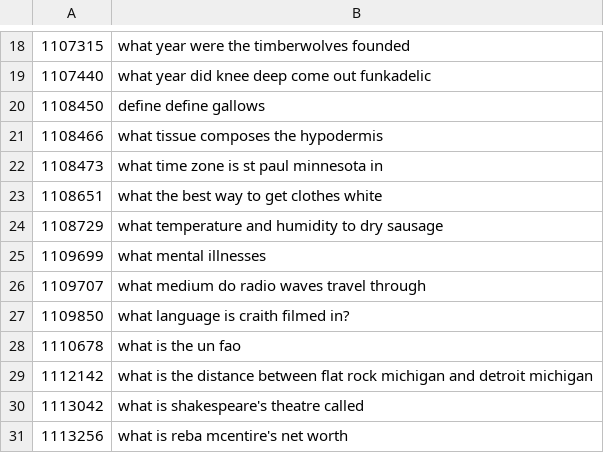
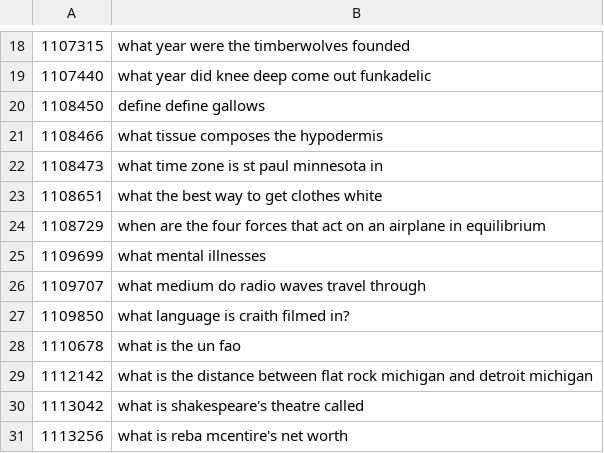
Before and after one commit to max423/MIRCV-Search-Engine, a TSV file: src/main/java/it/unipi/dii/aide/mircv/resources/msmarco-test2020-queries.tsv, drawn as a sheet; only a part is shown, gaps mark what is left out.

```diff
--- a/src/main/java/it/unipi/dii/aide/mircv/resources/msmarco-test2020-queries.tsv
+++ b/src/main/java/it/unipi/dii/aide/mircv/resources/msmarco-test2020-queries.tsv
@@ -23,3 +23,3 @@
 1108651	what the best way to get clothes white
-1108729	what temperature and humidity to dry sausage
+1108729	when are the four forces that act on an airplane in equilibrium
 1109699	what mental illnesses
```
Also changed, not shown: 18 other files.
